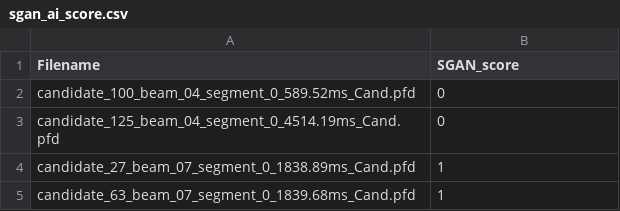
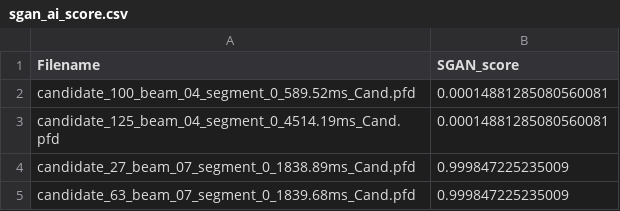
Before and after one commit to vishnubk/sgan, a CSV file: sgan_ai_score.csv, drawn as a sheet.

```diff
--- a/sgan_ai_score.csv
+++ b/sgan_ai_score.csv
@@ -1,5 +1,5 @@
 Filename, SGAN_score
-candidate_100_beam_04_segment_0_589.52ms_Cand.pfd,0
-candidate_125_beam_04_segment_0_4514.19ms_Cand.pfd,0
-candidate_27_beam_07_segment_0_1838.89ms_Cand.pfd,1
-candidate_63_beam_07_segment_0_1839.68ms_Cand.pfd,1
+candidate_100_beam_04_segment_0_589.52ms_Cand.pfd,0.00014881285080560081
+candidate_125_beam_04_segment_0_4514.19ms_Cand.pfd,0.00014881285080560081
+candidate_27_beam_07_segment_0_1838.89ms_Cand.pfd,0.999847225235009
+candidate_63_beam_07_segment_0_1839.68ms_Cand.pfd,0.999847225235009
```
Also changed, not shown: 1 other file.
